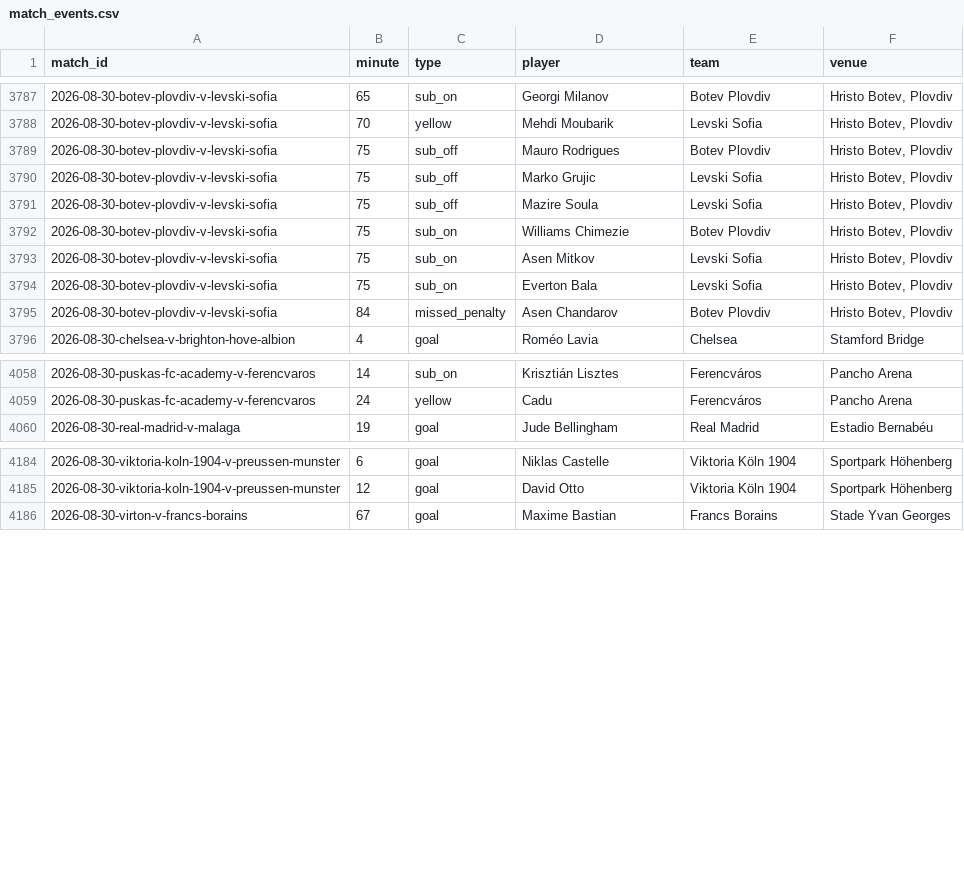
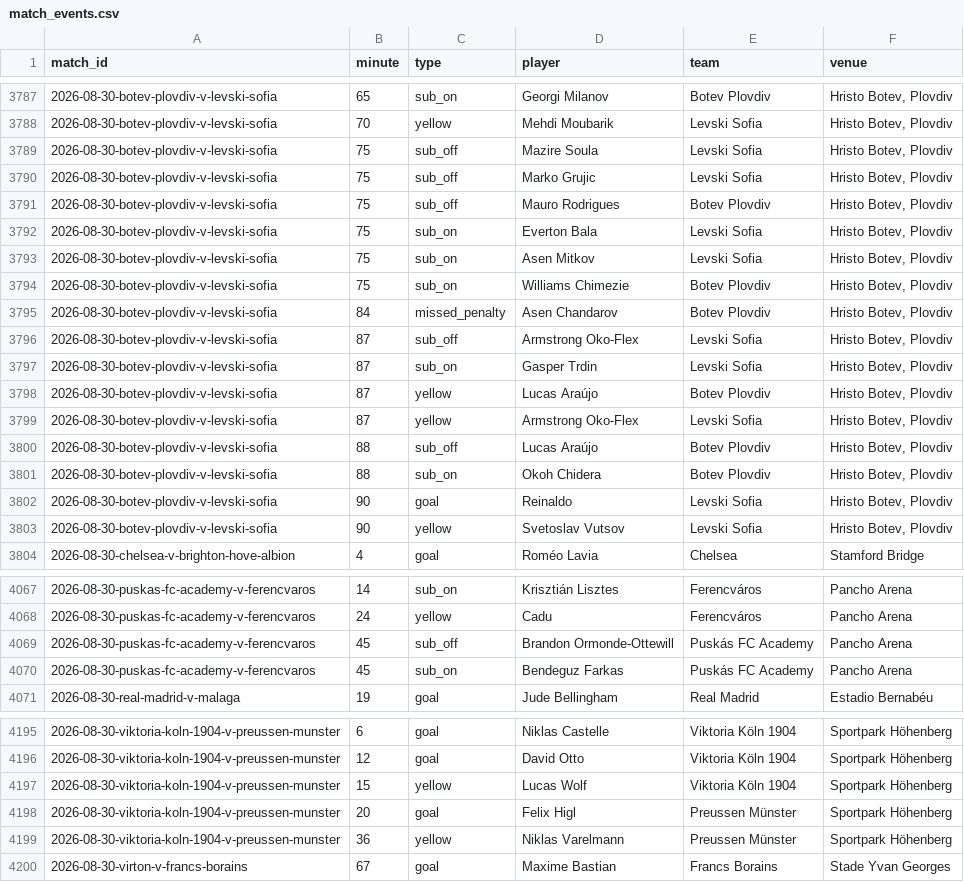
Before and after one commit to JustPatrickG/footballers.ie, a CSV file: data/api/match_events.csv, drawn as a sheet; only a part is shown, gaps mark what is left out; the diff covers the shown part only.

```diff
--- a/data/api/match_events.csv
+++ b/data/api/match_events.csv
@@ -3788,9 +3788,17 @@ match_id,minute,type,player,team,venue
 2026-08-30-botev-plovdiv-v-levski-sofia,70,yellow,Mehdi Moubarik,Levski Sofia,"Hristo Botev, Plovdiv"
+2026-08-30-botev-plovdiv-v-levski-sofia,75,sub_off,Mazire Soula,Levski Sofia,"Hristo Botev, Plovdiv"
+2026-08-30-botev-plovdiv-v-levski-sofia,75,sub_off,Marko Grujic,Levski Sofia,"Hristo Botev, Plovdiv"
 2026-08-30-botev-plovdiv-v-levski-sofia,75,sub_off,Mauro Rodrigues,Botev Plovdiv,"Hristo Botev, Plovdiv"
-2026-08-30-botev-plovdiv-v-levski-sofia,75,sub_off,Marko Grujic,Levski Sofia,"Hristo Botev, Plovdiv"
-2026-08-30-botev-plovdiv-v-levski-sofia,75,sub_off,Mazire Soula,Levski Sofia,"Hristo Botev, Plovdiv"
+2026-08-30-botev-plovdiv-v-levski-sofia,75,sub_on,Everton Bala,Levski Sofia,"Hristo Botev, Plovdiv"
+2026-08-30-botev-plovdiv-v-levski-sofia,75,sub_on,Asen Mitkov,Levski Sofia,"Hristo Botev, Plovdiv"
 2026-08-30-botev-plovdiv-v-levski-sofia,75,sub_on,Williams Chimezie,Botev Plovdiv,"Hristo Botev, Plovdiv"
-2026-08-30-botev-plovdiv-v-levski-sofia,75,sub_on,Asen Mitkov,Levski Sofia,"Hristo Botev, Plovdiv"
-2026-08-30-botev-plovdiv-v-levski-sofia,75,sub_on,Everton Bala,Levski Sofia,"Hristo Botev, Plovdiv"
 2026-08-30-botev-plovdiv-v-levski-sofia,84,missed_penalty,Asen Chandarov,Botev Plovdiv,"Hristo Botev, Plovdiv"
+2026-08-30-botev-plovdiv-v-levski-sofia,87,sub_off,Armstrong Oko-Flex,Levski Sofia,"Hristo Botev, Plovdiv"
+2026-08-30-botev-plovdiv-v-levski-sofia,87,sub_on,Gasper Trdin,Levski Sofia,"Hristo Botev, Plovdiv"
+2026-08-30-botev-plovdiv-v-levski-sofia,87,yellow,Lucas Araújo,Botev Plovdiv,"Hristo Botev, Plovdiv"
+2026-08-30-botev-plovdiv-v-levski-sofia,87,yellow,Armstrong Oko-Flex,Levski Sofia,"Hristo Botev, Plovdiv"
+2026-08-30-botev-plovdiv-v-levski-sofia,88,sub_off,Lucas Araújo,Botev Plovdiv,"Hristo Botev, Plovdiv"
+2026-08-30-botev-plovdiv-v-levski-sofia,88,sub_on,Okoh Chidera,Botev Plovdiv,"Hristo Botev, Plovdiv"
+2026-08-30-botev-plovdiv-v-levski-sofia,90,goal,Reinaldo,Levski Sofia,"Hristo Botev, Plovdiv"
+2026-08-30-botev-plovdiv-v-levski-sofia,90,yellow,Svetoslav Vutsov,Levski Sofia,"Hristo Botev, Plovdiv"
 2026-08-30-chelsea-v-brighton-hove-albion,4,goal,Roméo Lavia,Chelsea,Stamford Bridge
@@ -4059,2 +4068,4 @@ match_id,minute,type,player,team,venue
 2026-08-30-puskas-fc-academy-v-ferencvaros,24,yellow,Cadu,Ferencváros,Pancho Arena
+2026-08-30-puskas-fc-academy-v-ferencvaros,45,sub_off,Brandon Ormonde-Ottewill,Puskás FC Academy,Pancho Arena
+2026-08-30-puskas-fc-academy-v-ferencvaros,45,sub_on,Bendeguz Farkas,Puskás FC Academy,Pancho Arena
 2026-08-30-real-madrid-v-malaga,19,goal,Jude Bellingham,Real Madrid,Estadio Bernabéu
@@ -4185,2 +4196,5 @@ match_id,minute,type,player,team,venue
 2026-08-30-viktoria-koln-1904-v-preussen-munster,12,goal,David Otto,Viktoria Köln 1904,Sportpark Höhenberg
+2026-08-30-viktoria-koln-1904-v-preussen-munster,15,yellow,Lucas Wolf,Viktoria Köln 1904,Sportpark Höhenberg
+2026-08-30-viktoria-koln-1904-v-preussen-munster,20,goal,Felix Higl,Preussen Münster,Sportpark Höhenberg
+2026-08-30-viktoria-koln-1904-v-preussen-munster,36,yellow,Niklas Varelmann,Preussen Münster,Sportpark Höhenberg
 2026-08-30-virton-v-francs-borains,67,goal,Maxime Bastian,Francs Borains,Stade Yvan Georges
```
Also changed, not shown: 1 added row and 4 moved rows elsewhere in this file, data/api/club_ids.csv, data/api/lineups.csv, 5 other files.
